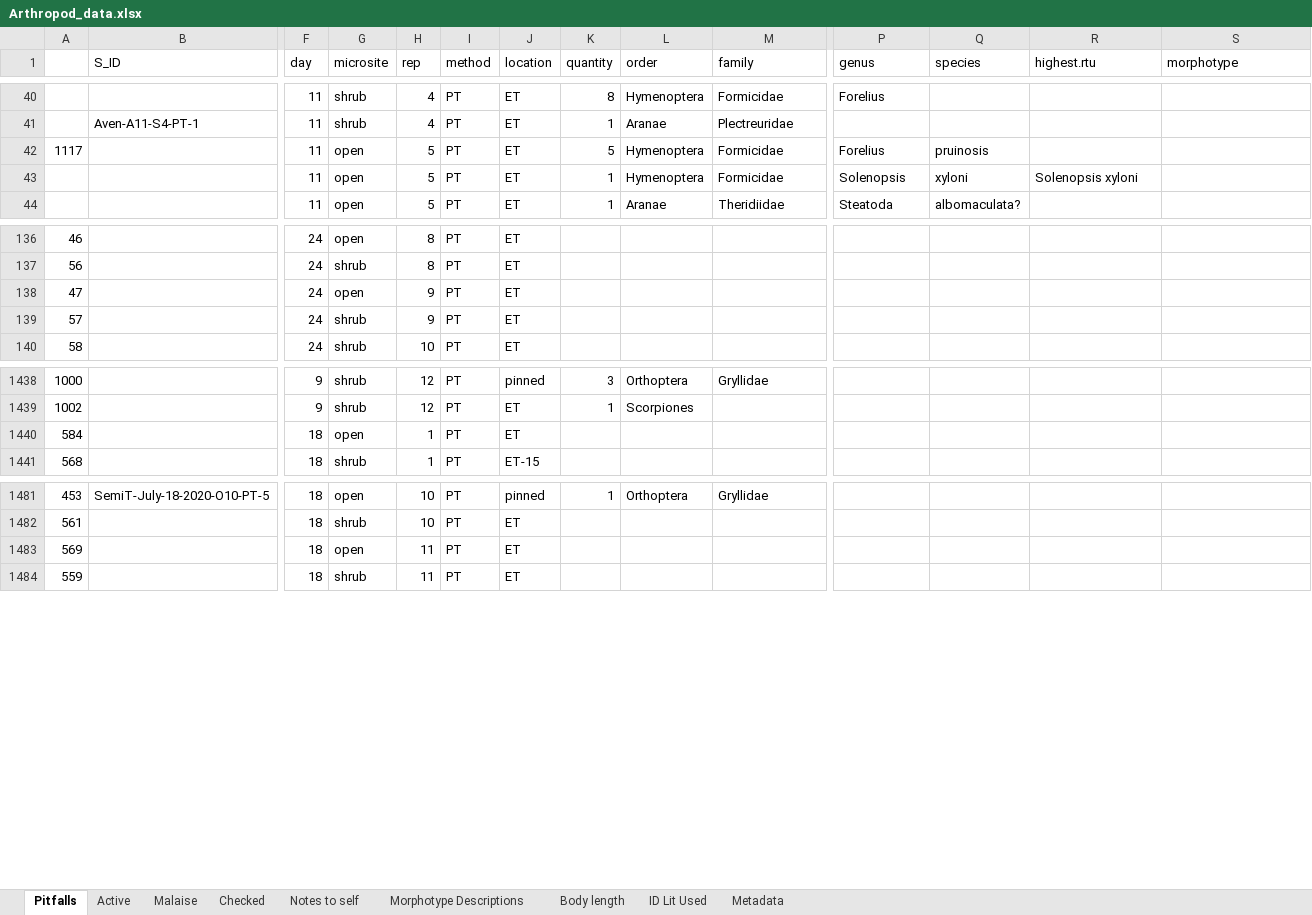
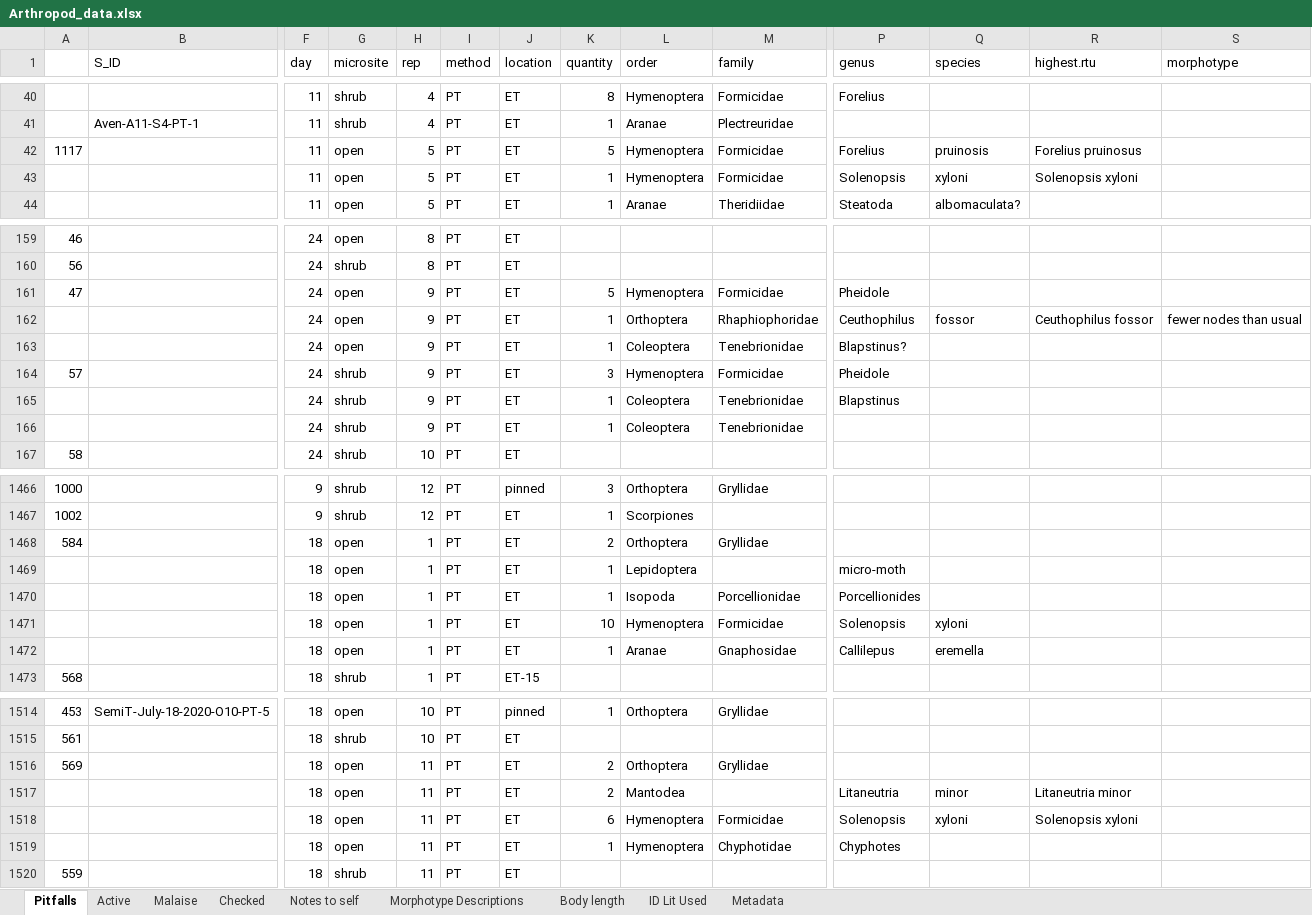
Before and after one commit to jennabraun/prey_item_survey, an Excel workbook: Raw Data/Arthropod_data.xlsx, sheet Pitfalls, drawn as a sheet; only a part is shown, gaps mark what is left out; values as stored, in another font and other column widths than the file's, no borders; addresses are those after the commit; rows hold the shown columns only; the diff covers the shown part only; the diff names each change by its address in the sheet, - before the commit and + after, or states it on an @@ line.

```diff
--- a/Raw Data/Arthropod_data.xlsx (sheet Pitfalls)
+++ b/Raw Data/Arthropod_data.xlsx (sheet Pitfalls)
-R42 (highest.rtu): (empty)
+R42 (highest.rtu): Forelius pruinosus
-K161 (quantity): (empty)
+K161 (quantity): 5
-L161 (order): (empty)
+L161 (order): Hymenoptera
-M161 (family): (empty)
+M161 (family): Formicidae
-P161 (genus): (empty)
+P161 (genus): Pheidole
+row 162:  |  | 24 | open | 9 | PT | ET | 1 | Orthoptera | Rhaphiophoridae | Ceuthophilus | fossor | Ceuthophilus fossor | fewer nodes than usual
+row 163:  |  | 24 | open | 9 | PT | ET | 1 | Coleoptera | Tenebrionidae | Blapstinus?
-K164 (quantity): (empty)
+K164 (quantity): 3
-L164 (order): (empty)
+L164 (order): Hymenoptera
-M164 (family): (empty)
+M164 (family): Formicidae
-P164 (genus): (empty)
+P164 (genus): Pheidole
+row 165:  |  | 24 | shrub | 9 | PT | ET | 1 | Coleoptera | Tenebrionidae | Blapstinus
+row 166:  |  | 24 | shrub | 9 | PT | ET | 1 | Coleoptera | Tenebrionidae
-K1468 (quantity): (empty)
+K1468 (quantity): 2
-L1468 (order): (empty)
+L1468 (order): Orthoptera
-M1468 (family): (empty)
+M1468 (family): Gryllidae
+row 1469:  |  | 18 | open | 1 | PT | ET | 1 | Lepidoptera |  | micro-moth
+row 1470:  |  | 18 | open | 1 | PT | ET | 1 | Isopoda | Porcellionidae | Porcellionides
+row 1471:  |  | 18 | open | 1 | PT | ET | 10 | Hymenoptera | Formicidae | Solenopsis | xyloni
+row 1472:  |  | 18 | open | 1 | PT | ET | 1 | Aranae | Gnaphosidae | Callilepus | eremella
-K1516 (quantity): (empty)
+K1516 (quantity): 2
-L1516 (order): (empty)
+L1516 (order): Orthoptera
-M1516 (family): (empty)
+M1516 (family): Gryllidae
+row 1517:  |  | 18 | open | 11 | PT | ET | 2 | Mantodea |  | Litaneutria | minor | Litaneutria minor
+row 1518:  |  | 18 | open | 11 | PT | ET | 6 | Hymenoptera | Formicidae | Solenopsis | xyloni | Solenopsis xyloni
+row 1519:  |  | 18 | open | 11 | PT | ET | 1 | Hymenoptera | Chyphotidae | Chyphotes
```
Also changed, not shown: 26 added rows, 1 removed row and 55 edited cells elsewhere in this sheet, sheet Active, 1 other file.
